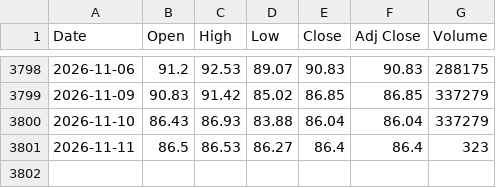
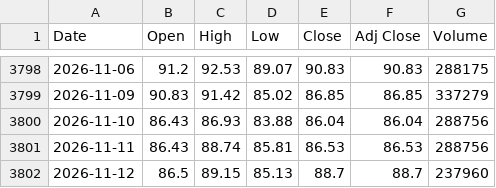
Before and after one commit to artphatsakon/ProjuctFin, a CSV file: crude_oil_15y.csv, drawn as a sheet; only a part is shown, gaps mark what is left out.

```diff
--- a/crude_oil_15y.csv
+++ b/crude_oil_15y.csv
@@ -3799,3 +3799,4 @@
 2026-11-09,90.83,91.42,85.02,86.85,86.85,337279
-2026-11-10,86.43,86.93,83.88,86.04,86.04,337279
-2026-11-11,86.5,86.53,86.27,86.4,86.4,323
+2026-11-10,86.43,86.93,83.88,86.04,86.04,288756
+2026-11-11,86.43,88.74,85.81,86.53,86.53,288756
+2026-11-12,86.5,89.15,85.13,88.7,88.7,237960
```
Also changed, not shown: gold_15y.csv.
